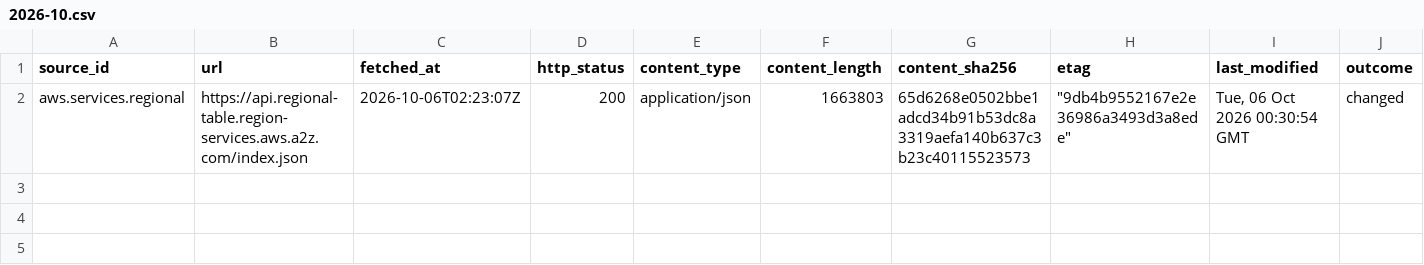
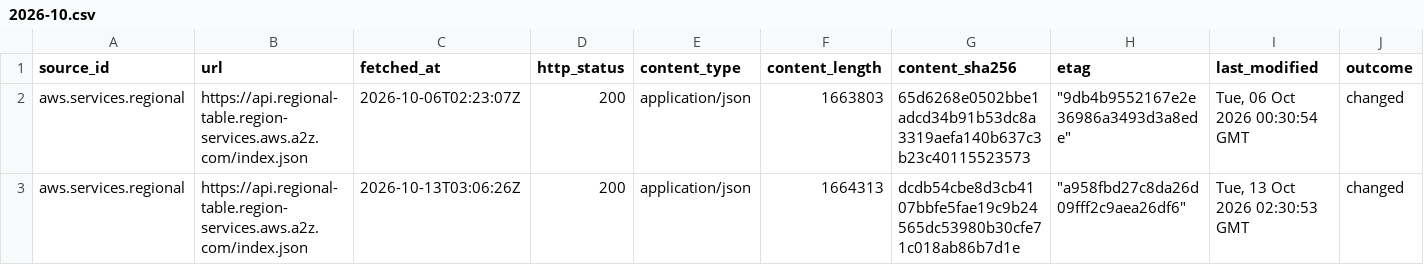
Before and after one commit to q3dresearch/wss-cloud-footprint, a CSV file: manifest/aws.services.regional/2026-10.csv, drawn as a sheet; only a part is shown; rows hold the shown columns only; the diff names each change by its address in the sheet, - before the commit and + after, or states it on an @@ line.

```diff
--- a/manifest/aws.services.regional/2026-10.csv
+++ b/manifest/aws.services.regional/2026-10.csv
+row 3: aws.services.regional | https://api.regional-table.region-services.aws.a2z.com/index.json | 2026-10-13T03:06:26Z | 200 | application/json | 1664313 | dcdb54cbe8d3cb4107bbfe5fae19c9b24565dc53980b30cfe71c018ab86b7d1e | "a958fbd27c8da26d09fff2c9aea26df6" | Tue, 13 Oct 2026 02:30:53 GMT | changed
```
Also changed, not shown: manifest/aws.infra.ip-ranges/2026-10.csv, manifest/azure.servicetags.public/2026-10.csv, 10 other files.
